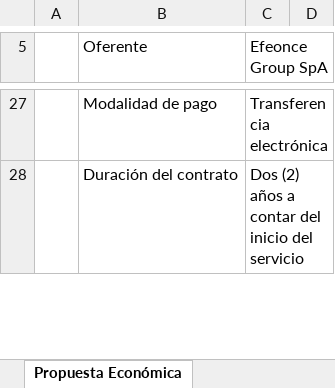
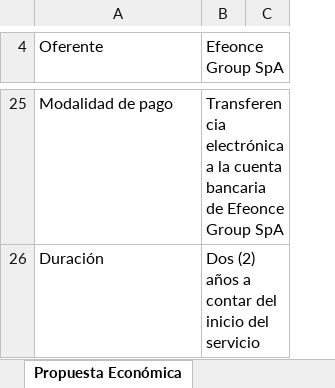
Before and after one commit to efeoncepro/greenhouse-eo, an Excel workbook: docs/commercial/tenders/sky-blog-2026/propuesta-economica.xlsx, sheet Propuesta Económica, drawn as a sheet; only a part is shown, gaps mark what is left out; values as stored, in another font and other column widths than the file's, no cell formats; removed rows and columns are numbered as before the commit, all else as after; the diff covers the shown part only; the diff names each change by its address in the sheet, - before the commit and + after, or states it on an @@ line.

```diff
--- a/docs/commercial/tenders/sky-blog-2026/propuesta-economica.xlsx (sheet Propuesta Económica)
+++ b/docs/commercial/tenders/sky-blog-2026/propuesta-economica.xlsx (sheet Propuesta Económica)
-column A, empty
-column D, empty
+column C, empty
-C5:D5 merged
-B25 (Efeonce Group SpA): Transferencia electrónica
+B25 (Efeonce Group SpA): Transferencia electrónica a la cuenta bancaria de Efeonce Group SpA
-C27:D27 merged
-A26 (Oferente): Duración del contrato
+A26 (Oferente): Duración
-C28:D28 merged
```
Also changed, not shown: 5 added rows, 7 removed rows, 5 edited cells and merged cells elsewhere in this sheet, cell formats, 7 other files.
